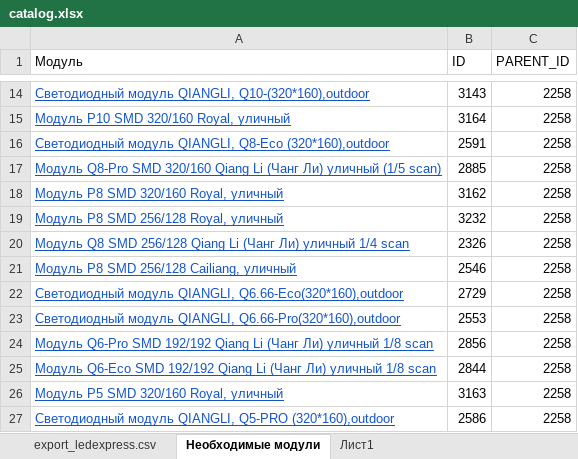
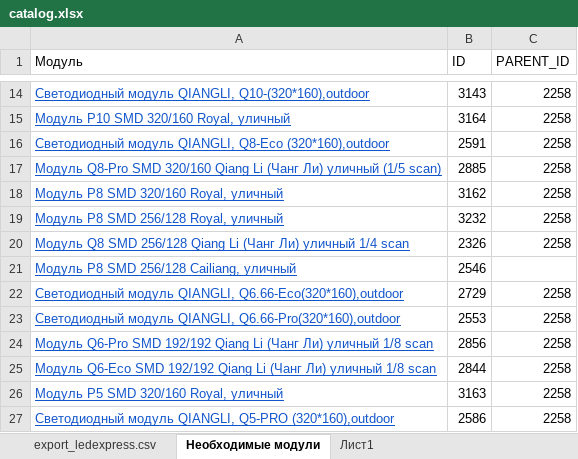
Before and after one commit to seyanaracore/preact-module-calculation, an Excel workbook: db/catalog.xlsx, sheet Необходимые модули, drawn as a sheet; only a part is shown, gaps mark what is left out; values as stored, in another font and other column widths than the file's, no borders; the diff names each change by its address in the sheet, - before the commit and + after, or states it on an @@ line.

```diff
--- a/db/catalog.xlsx (sheet Необходимые модули)
+++ b/db/catalog.xlsx (sheet Необходимые модули)
-C21 (PARENT_ID): 2258
+C21 (PARENT_ID): (empty)
```
Also changed, not shown: sheet export_ledexpress.csv, sheet Лист1.
